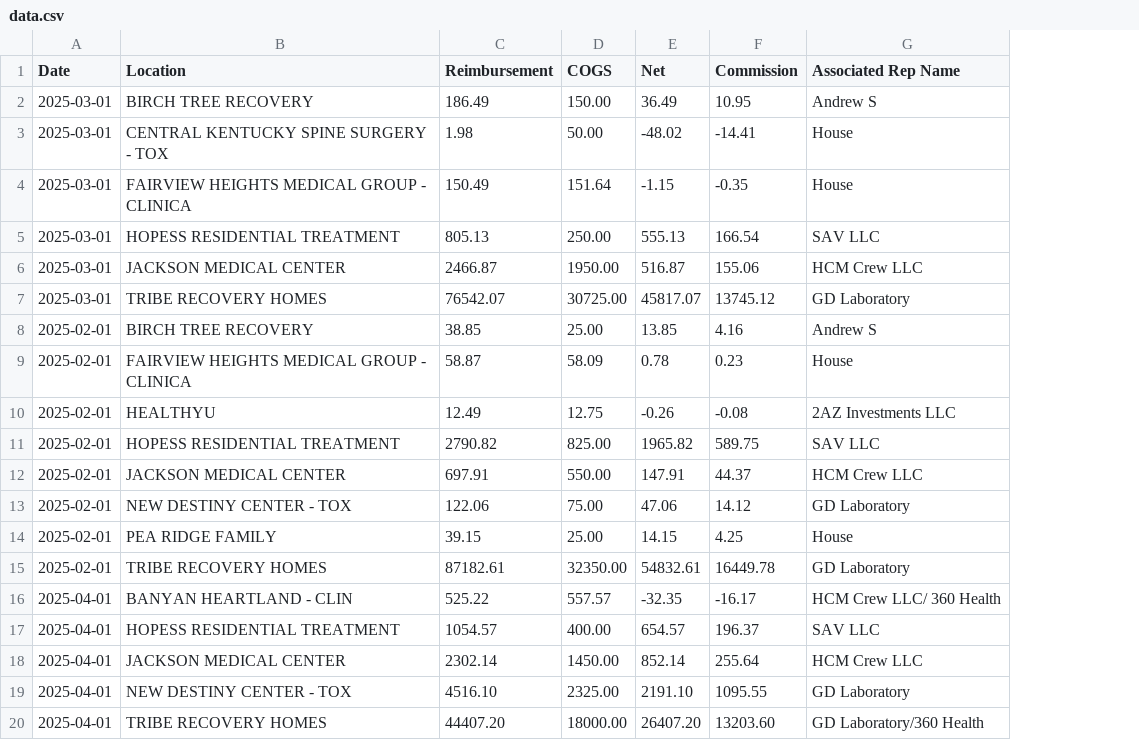
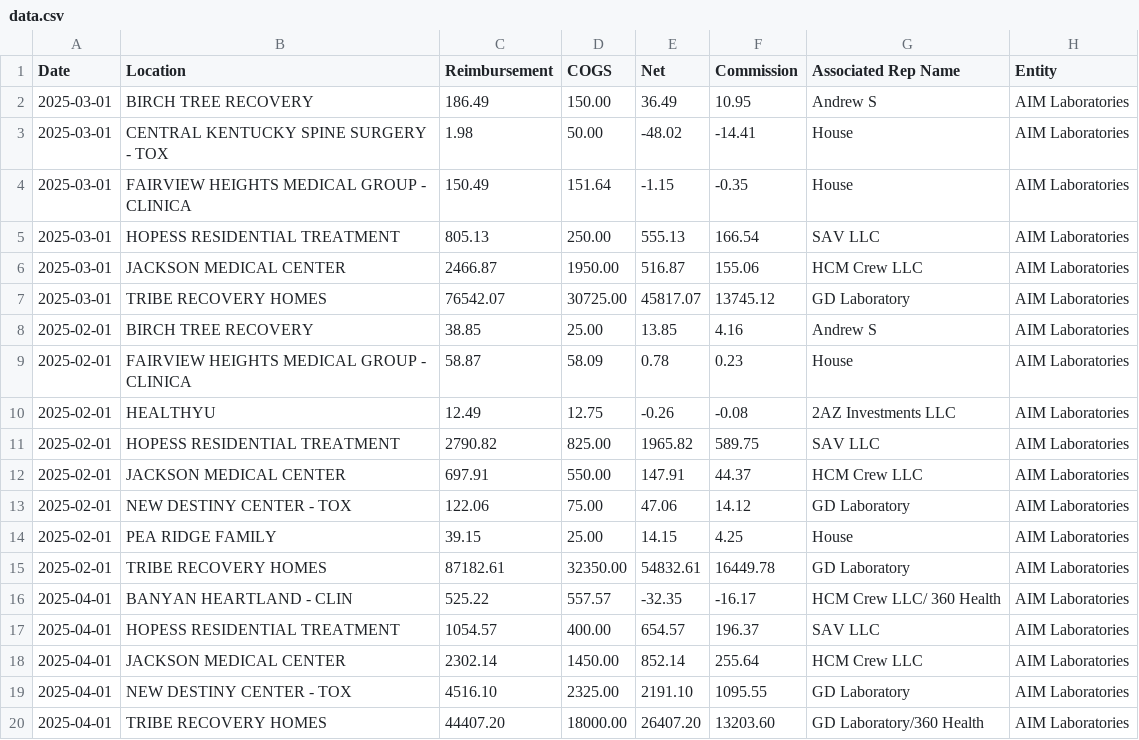
Before and after one commit to drsdass/Members_portal, a CSV file: data.csv, drawn as a sheet; the diff names each change by its address in the sheet, - before the commit and + after, or states it on an @@ line.

Commit message:
Update data.csv

```diff
--- a/data.csv
+++ b/data.csv
+column H (Entity), rows 2-20: all AIM Laboratories
```
